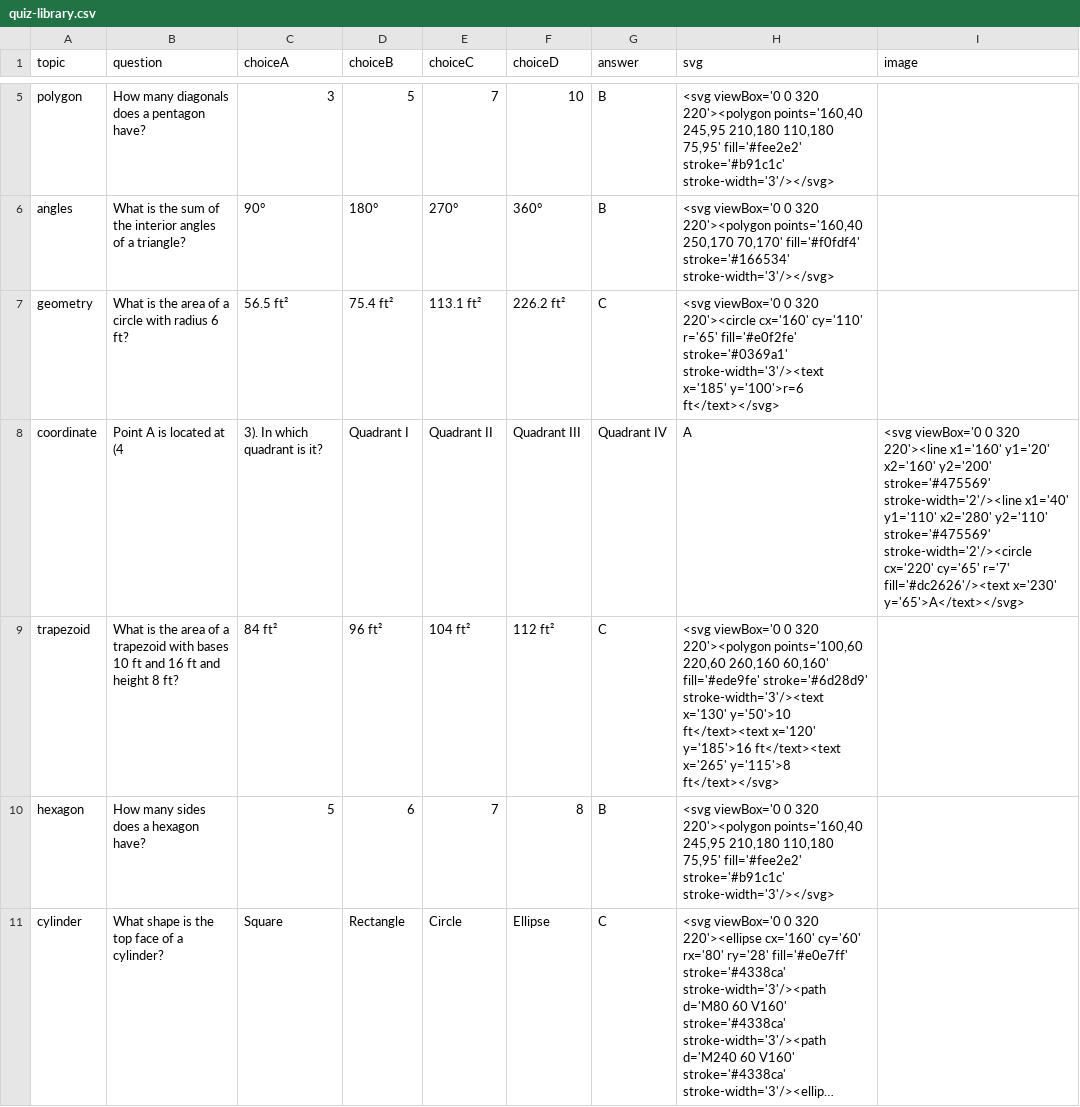
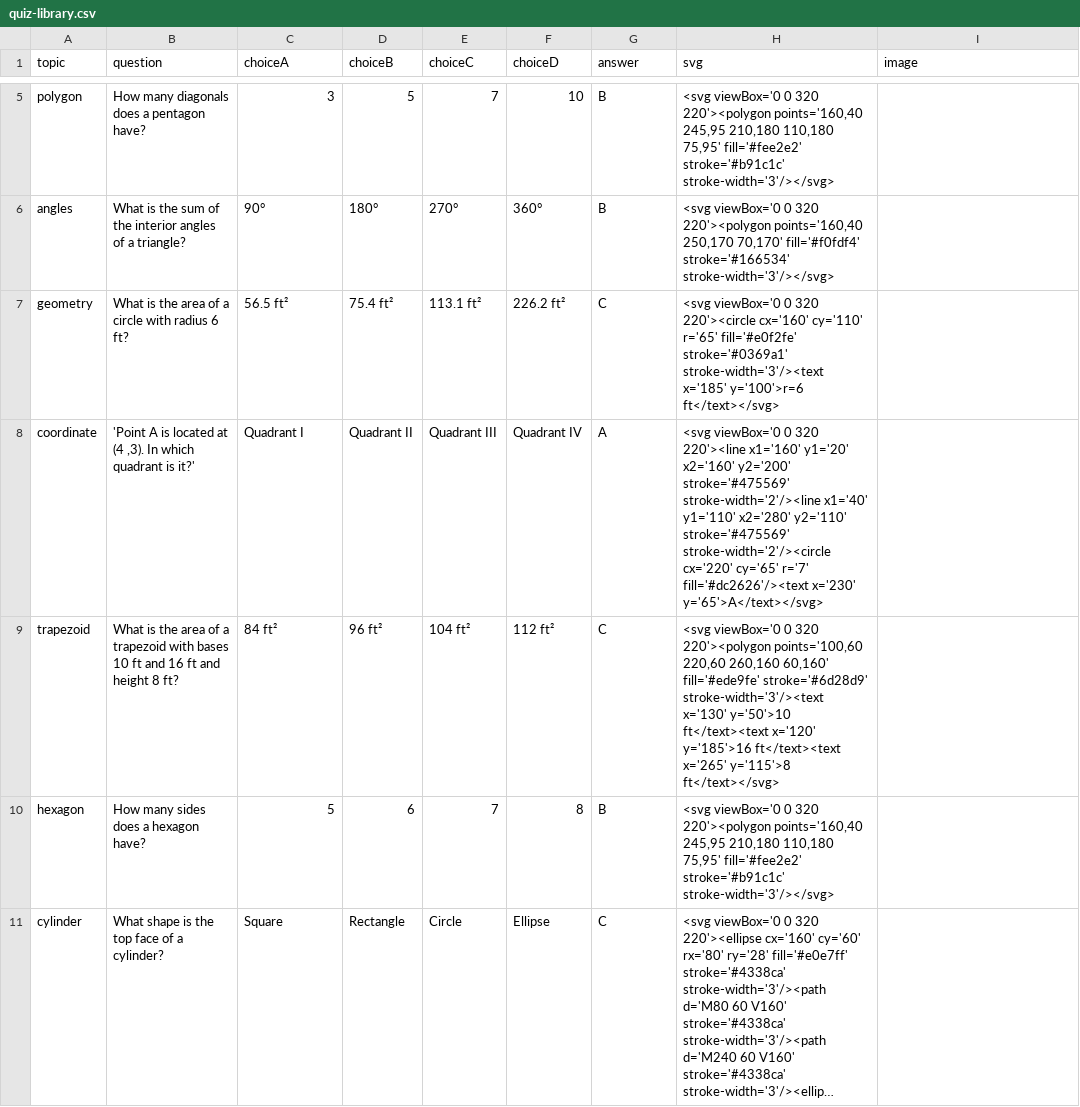
Before and after one commit to anjhou/cng, a CSV file: data/quiz-library.csv, drawn as a sheet; only a part is shown, gaps mark what is left out; long unchanged cells end in …; removed rows and columns are numbered as before the commit, all else as after; the diff names each change by its address in the sheet, - before the commit and + after, or states it on an @@ line.

Commit message:
Add files via upload

```diff
--- a/data/quiz-library.csv
+++ b/data/quiz-library.csv
-row 8: coordinate | Point A is located at (4 | 3). In which quadrant is it? | Quadrant I | Quadrant II | Quadrant III | Quadrant IV | A | <svg viewBox='0 0 320 220'><line x1='160' y1='20' x2='160' y2='200' stroke='#475569' stroke-width='2'/><line x1='40' y1='110' x2='280' y2='110' stroke='#475569' stroke-width='2'/><circle cx='220' cy='65' r='7' fill='#dc2626'/><text x='230' y='65'>A</text></svg>
+row 8: coordinate | 'Point A is located at (4 ,3). In which quadrant is it?' | Quadrant I | Quadrant II | Quadrant III | Quadrant IV | A | <svg viewBox='0 0 320 220'><line x1='160' y1='20' x2='160' y2='200' stroke='#475569' stroke-width='2'/><line x1='40' y1='110' x2='280' y2='110' stroke='#475569' stroke-width='2'/><circle cx='220' cy='65' r='7' fill='#dc2626'/><text x='230' y='65'>A</text></svg>
```
